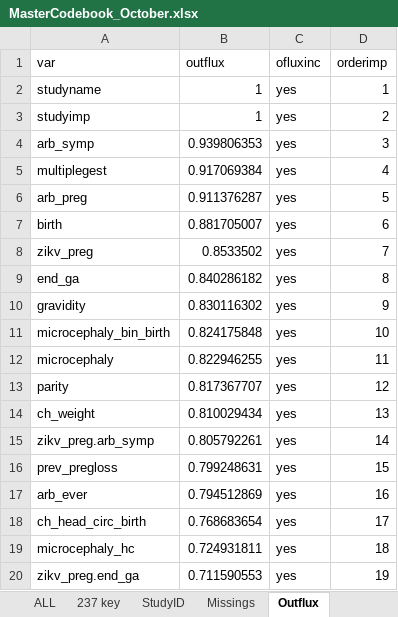
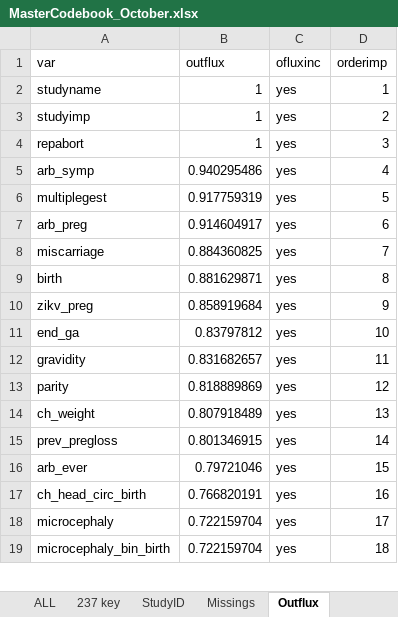
Before and after one commit to johamunoz/Zika_imputation, an Excel workbook: 1_Input_data/MasterCodebook_October.xlsx, sheet Outflux, drawn as a sheet; only a part is shown; values as stored, in another font and other column widths than the file's, no borders; removed rows and columns are numbered as before the commit, all else as after; the diff covers the shown part only; the diff names each change by its address in the sheet, - before the commit and + after, or states it on an @@ line.

```diff
--- a/1_Input_data/MasterCodebook_October.xlsx (sheet Outflux)
+++ b/1_Input_data/MasterCodebook_October.xlsx (sheet Outflux)
+row 4: repabort | 1 | yes | 3
-B5 (outflux): 0.939806353
+B5 (outflux): 0.940295486
-D5 (orderimp): 3
+D5 (orderimp): 4
-B6 (outflux): 0.917069384
+B6 (outflux): 0.917759319
-D6 (orderimp): 4
+D6 (orderimp): 5
-B7 (outflux): 0.911376287
+B7 (outflux): 0.914604917
-D7 (orderimp): 5
+D7 (orderimp): 6
+row 8: miscarriage | 0.884360825 | yes | 7
-B9 (outflux): 0.881705007
+B9 (outflux): 0.881629871
-D9 (orderimp): 6
+D9 (orderimp): 8
-B10 (outflux): 0.8533502
+B10 (outflux): 0.858919684
-D10 (orderimp): 7
+D10 (orderimp): 9
-B11 (outflux): 0.840286182
+B11 (outflux): 0.83797812
-D11 (orderimp): 8
+D11 (orderimp): 10
-B12 (outflux): 0.830116302
+B12 (outflux): 0.831682657
-D12 (orderimp): 9
+D12 (orderimp): 11
-row 11: microcephaly_bin_birth | 0.824175848 | yes | 10
-row 12: microcephaly | 0.822946255 | yes | 11
-B13 (outflux): 0.817367707
+B13 (outflux): 0.818889869
-B14 (outflux): 0.810029434
+B14 (outflux): 0.807918489
-row 15: zikv_preg.arb_symp | 0.805792261 | yes | 14
-B15 (outflux): 0.799248631
+B15 (outflux): 0.801346915
-D15 (orderimp): 15
+D15 (orderimp): 14
-B16 (outflux): 0.794512869
+B16 (outflux): 0.79721046
-D16 (orderimp): 16
+D16 (orderimp): 15
-B17 (outflux): 0.768683654
+B17 (outflux): 0.766820191
-D17 (orderimp): 17
+D17 (orderimp): 16
+row 18: microcephaly | 0.722159704 | yes | 17
-A19 (var): microcephaly_hc
+A19 (var): microcephaly_bin_birth
-B19 (outflux): 0.724931811
+B19 (outflux): 0.722159704
-row 20: zikv_preg.end_ga | 0.711590553 | yes | 19
```
Also changed, not shown: 30 added rows, 40 removed rows and 252 edited cells elsewhere in this sheet, sheet 237 key, sheet ALL, formulas that keep their value, hidden cells, 6 other files.
